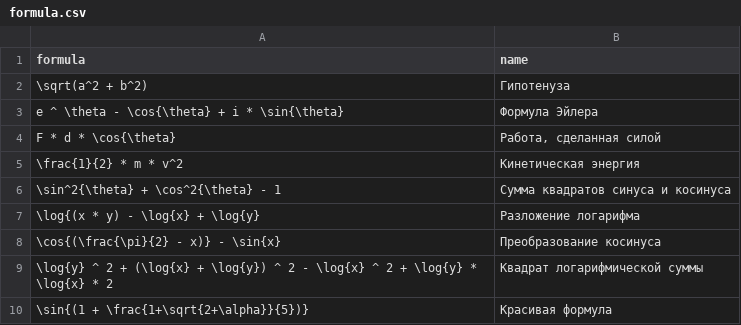
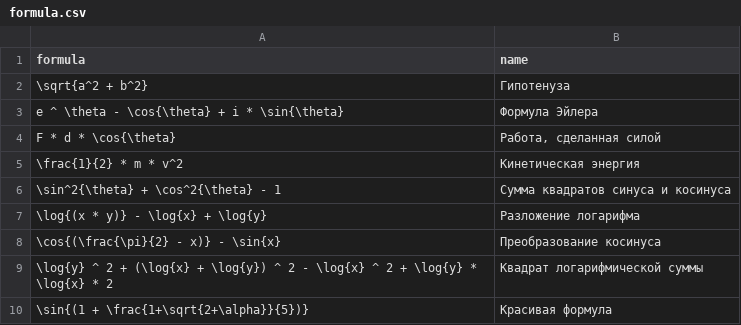
Before and after one commit to Grander78498/pseudo_latex_editor, a CSV file: backend/formula.csv, drawn as a sheet.

```diff
--- a/backend/formula.csv
+++ b/backend/formula.csv
@@ -1,3 +1,3 @@
 formula;name
-\sqrt(a^2 + b^2);Гипотенуза
+\sqrt{a^2 + b^2};Гипотенуза
 e ^ \theta - \cos{\theta} + i * \sin{\theta};Формула Эйлера
@@ -6,3 +6,3 @@ F * d *  \cos{\theta};Работа, сделанная силой
 \sin^2{\theta} + \cos^2{\theta}  - 1;Сумма квадратов синуса и косинуса
-\log{(x * y) - \log{x} + \log{y};Разложение логарифма
+\log{(x * y)} - \log{x} + \log{y};Разложение логарифма
 \cos{(\frac{\pi}{2} - x)} - \sin{x};Преобразование косинуса
```
Also changed, not shown: 8 other files.
